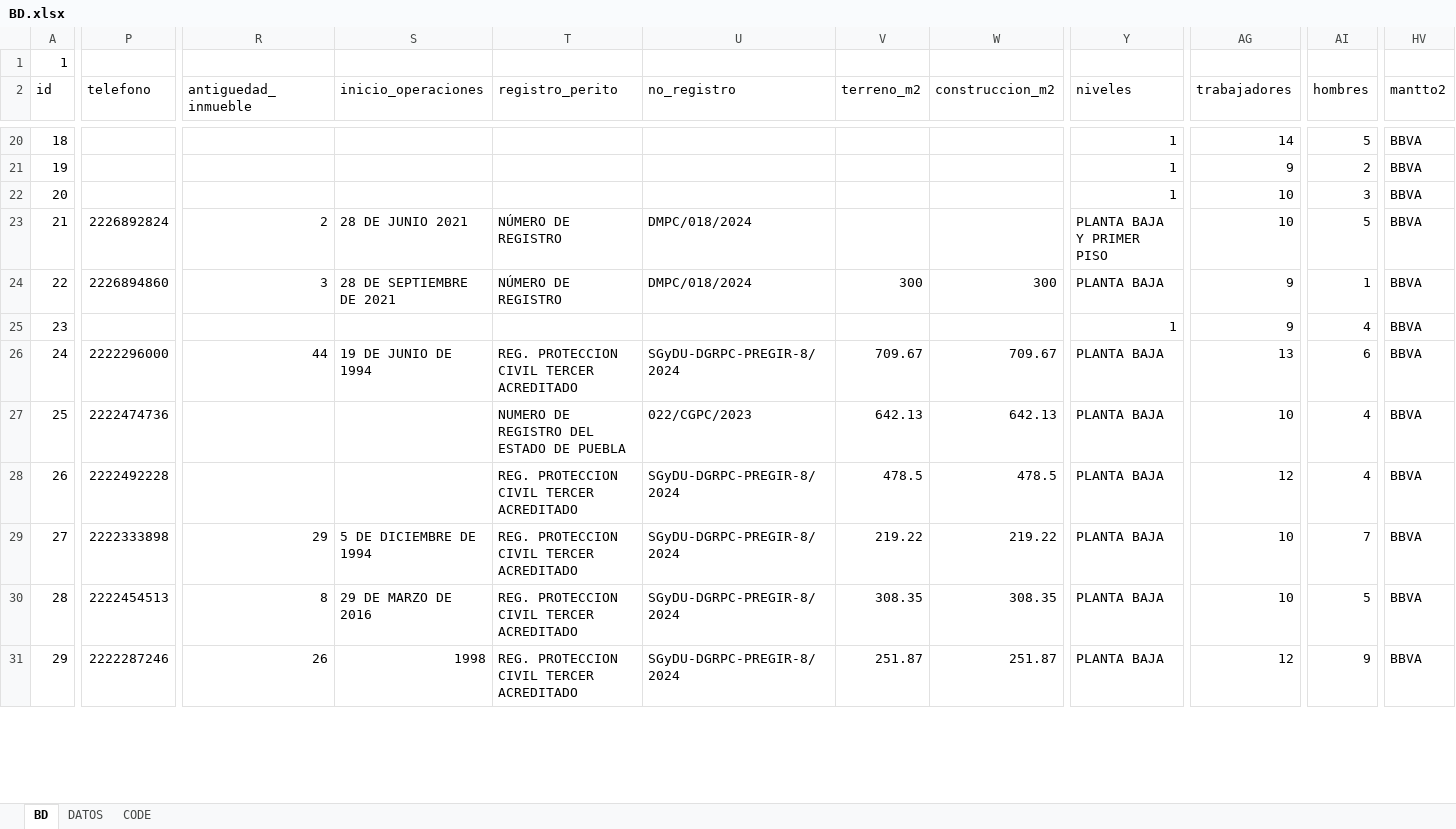
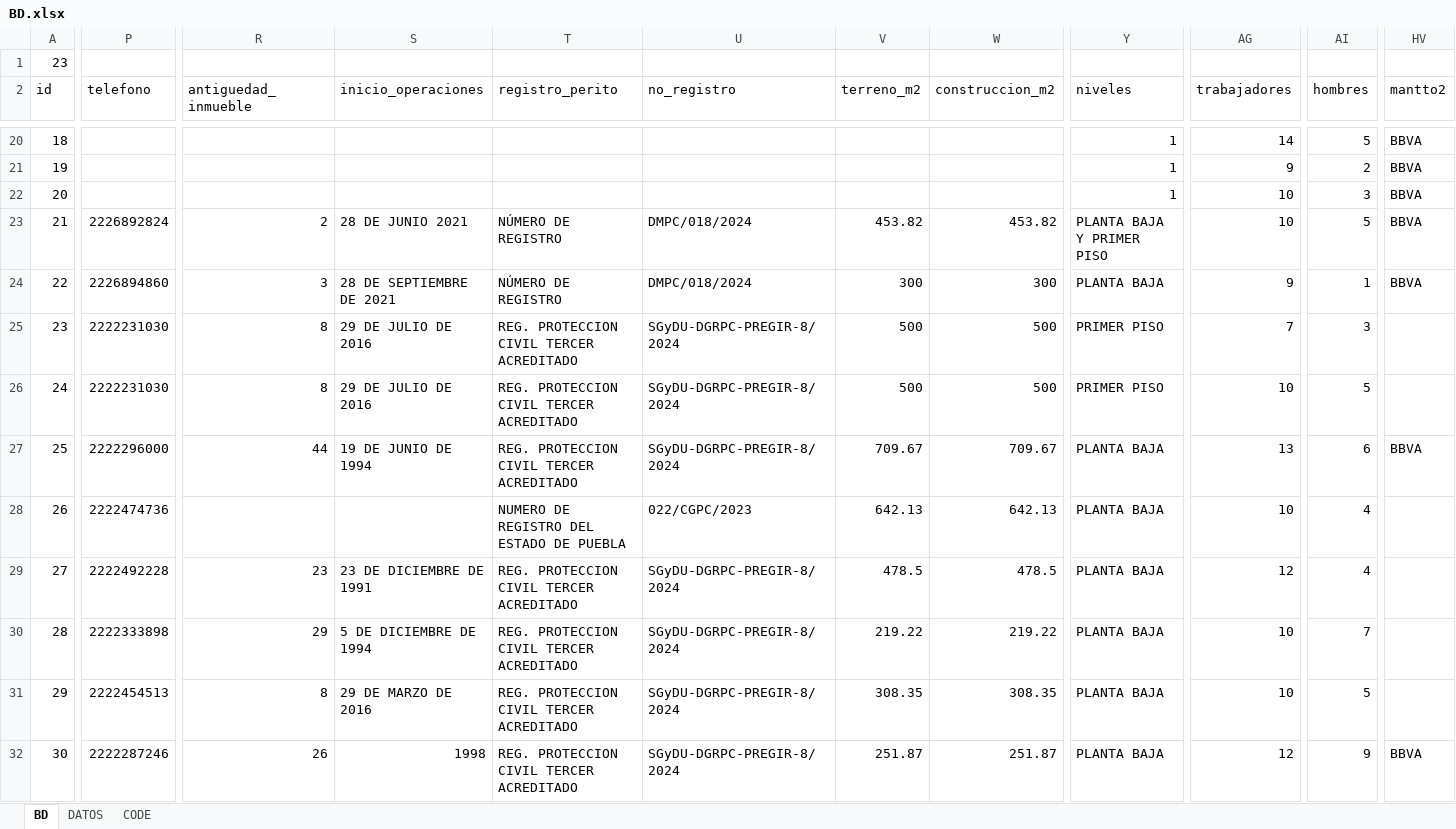
Before and after one commit to luis6a/pipc, an Excel workbook: Inputs/BD.xlsx, sheet BD, drawn as a sheet; only a part is shown, gaps mark what is left out; values as stored, in another font and other column widths than the file's, no cell formats; charts and pictures and conditional formats not drawn; addresses are those after the commit; rows hold the shown columns only; the diff covers the shown part only; the diff names each change by its address in the sheet, - before the commit and + after, or states it on an @@ line.

Commit message:
Correccion detalles a plantillas BBVA

```diff
--- a/Inputs/BD.xlsx (sheet BD)
+++ b/Inputs/BD.xlsx (sheet BD)
@@ column A (id) renumbered between rows 1 and 43 @@
-V23 (terreno_m2): (empty)
+V23 (terreno_m2): 453.82
-W23 (construccion_m2): (empty)
+W23 (construccion_m2): 453.82
+row 25: 23 | 2222231030 | 8 | 29 DE JULIO DE 2016 | REG. PROTECCION CIVIL TERCER ACREDITADO | SGyDU-DGRPC-PREGIR-8/2024 | 500 | 500 | PRIMER PISO | 7 | 3
-P26 (telefono): (empty)
+P26 (telefono): 2222231030
-R26 (antiguedad_inmueble): (empty)
+R26 (antiguedad_inmueble): 8
-S26 (inicio_operaciones): (empty)
+S26 (inicio_operaciones): 29 DE JULIO DE 2016
-T26 (registro_perito): (empty)
+T26 (registro_perito): REG. PROTECCION CIVIL TERCER ACREDITADO
-U26 (no_registro): (empty)
+U26 (no_registro): SGyDU-DGRPC-PREGIR-8/2024
-V26 (terreno_m2): (empty)
+V26 (terreno_m2): 500
-W26 (construccion_m2): (empty)
+W26 (construccion_m2): 500
-Y26 (niveles): 1
+Y26 (niveles): PRIMER PISO
-AG26 (trabajadores): 9
+AG26 (trabajadores): 10
-AI26 (hombres): 4
+AI26 (hombres): 5
-HV26 (mantto2): BBVA
+HV26 (mantto2): (empty)
-HV28:HV31 (mantto2): BBVA
+HV28:HV31 (mantto2): (empty)
-R29 (antiguedad_inmueble): (empty)
+R29 (antiguedad_inmueble): 23
-S29 (inicio_operaciones): (empty)
+S29 (inicio_operaciones): 23 DE DICIEMBRE DE 1991
```
Also changed, not shown: 1 removed row and 139 edited cells elsewhere in this sheet, sheet DATOS, cell formats, formulas that keep their value, 3 other files.
